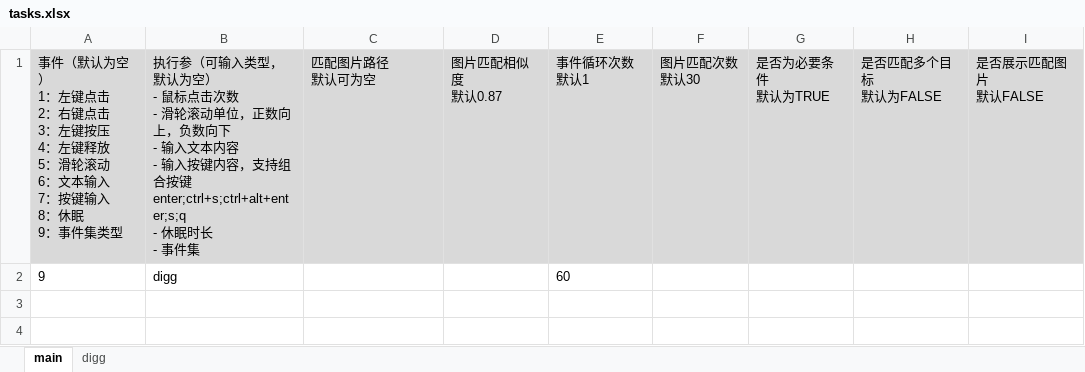
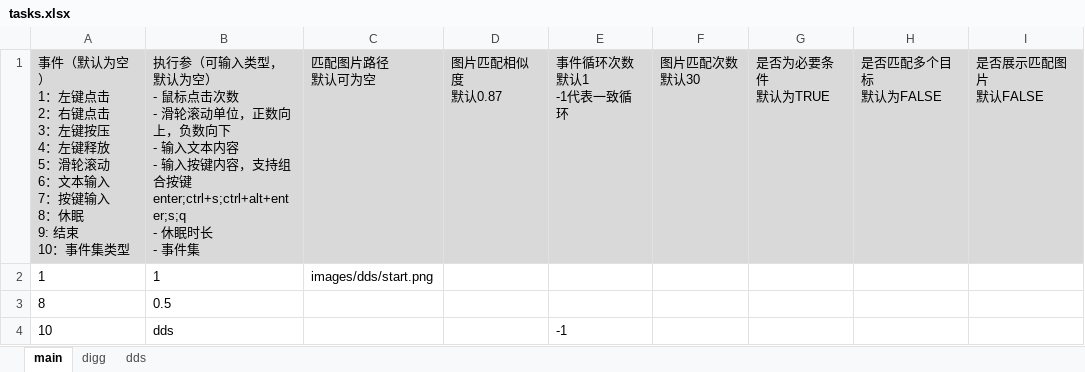
Before and after one commit to ItGarbager/PythonRPA, an Excel workbook: tasks.xlsx, sheet main, drawn as a sheet; values as stored, in another font and other column widths than the file's, no borders; removed rows and columns are numbered as before the commit, all else as after; ↵ is a line break in a cell; the diff names each change by its address in the sheet, - before the commit and + after, or states it on an @@ line.

```diff
--- a/tasks.xlsx (sheet main)
+++ b/tasks.xlsx (sheet main)
+sheet tab: dds
-A1: …：休眠 ↵ 9：事件集…
+A1: …：休眠 ↵ 9: 结束 ↵ 10：事件集…
-E1: 事件循环次数 ↵ 默认1
+E1: 事件循环次数 ↵ 默认1 ↵ -1代表一致循环
-row 2: 9 | digg |  |  | 60
+row 2: 1 | 1 | images/dds/start.png
+row 3: 8 | 0.5
+row 4: 10 | dds |  |  | -1
```
Also changed, not shown: sheet digg.
